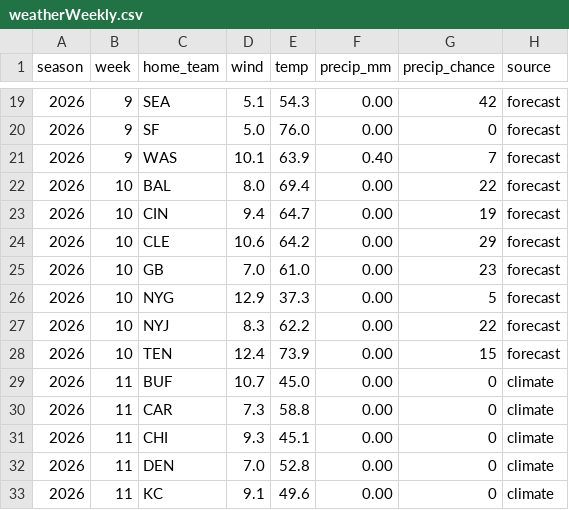
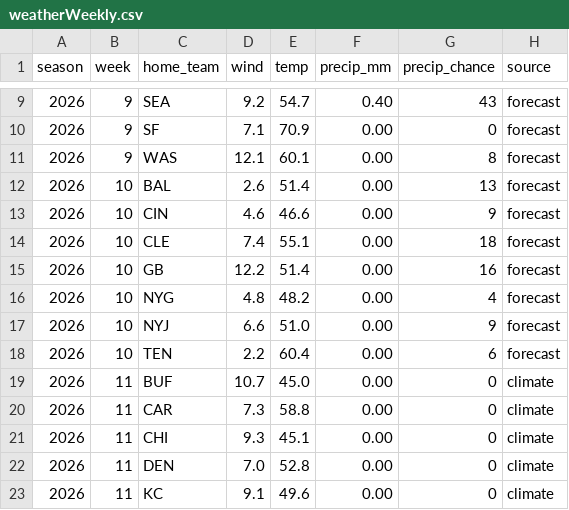
Before and after one commit to mattkindy/onlydrafts, a CSV file: data/curated/weatherWeekly.csv, drawn as a sheet; only a part is shown, gaps mark what is left out; the diff covers the shown part only.

```diff
--- a/data/curated/weatherWeekly.csv
+++ b/data/curated/weatherWeekly.csv
@@ -19,11 +9,11 @@ season,week,home_team,wind,temp,precip_mm,precip_chance,source
-2026,9,SEA,5.1,54.3,0.00,42,forecast
-2026,9,SF,5.0,76.0,0.00,0,forecast
-2026,9,WAS,10.1,63.9,0.40,7,forecast
-2026,10,BAL,8.0,69.4,0.00,22,forecast
-2026,10,CIN,9.4,64.7,0.00,19,forecast
-2026,10,CLE,10.6,64.2,0.00,29,forecast
-2026,10,GB,7.0,61.0,0.00,23,forecast
-2026,10,NYG,12.9,37.3,0.00,5,forecast
-2026,10,NYJ,8.3,62.2,0.00,22,forecast
-2026,10,TEN,12.4,73.9,0.00,15,forecast
+2026,9,SEA,9.2,54.7,0.40,43,forecast
+2026,9,SF,7.1,70.9,0.00,0,forecast
+2026,9,WAS,12.1,60.1,0.00,8,forecast
+2026,10,BAL,2.6,51.4,0.00,13,forecast
+2026,10,CIN,4.6,46.6,0.00,9,forecast
+2026,10,CLE,7.4,55.1,0.00,18,forecast
+2026,10,GB,12.2,51.4,0.00,16,forecast
+2026,10,NYG,4.8,48.2,0.00,4,forecast
+2026,10,NYJ,6.6,51.0,0.00,9,forecast
+2026,10,TEN,2.2,60.4,0.00,6,forecast
 2026,11,BUF,10.7,45.0,0.00,0,climate
```
Also changed, not shown: 10 removed rows and 24 edited cells elsewhere in this file, data/curated/sleeperDefenceWeekly.csv, data/curated/sleeperQuiet.csv, 8 other files.
